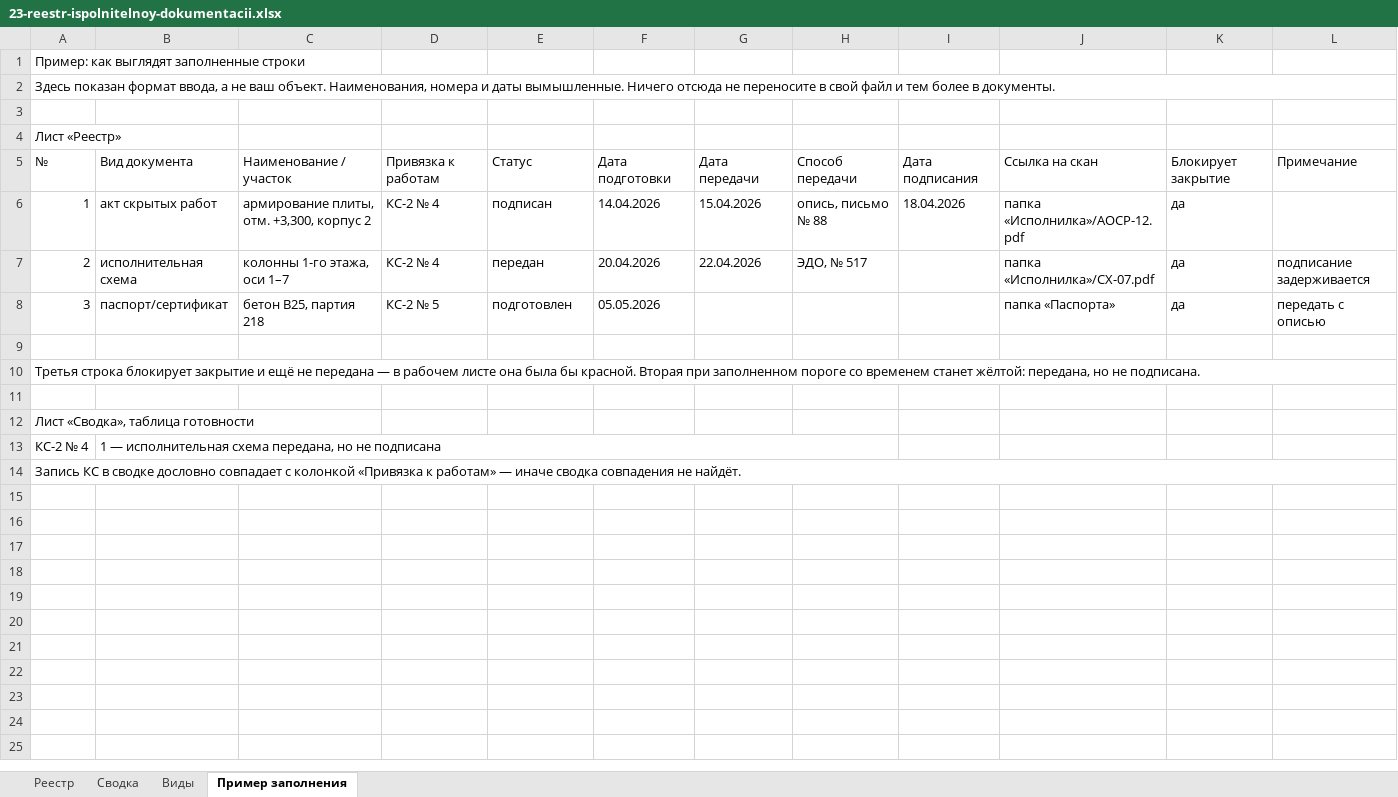
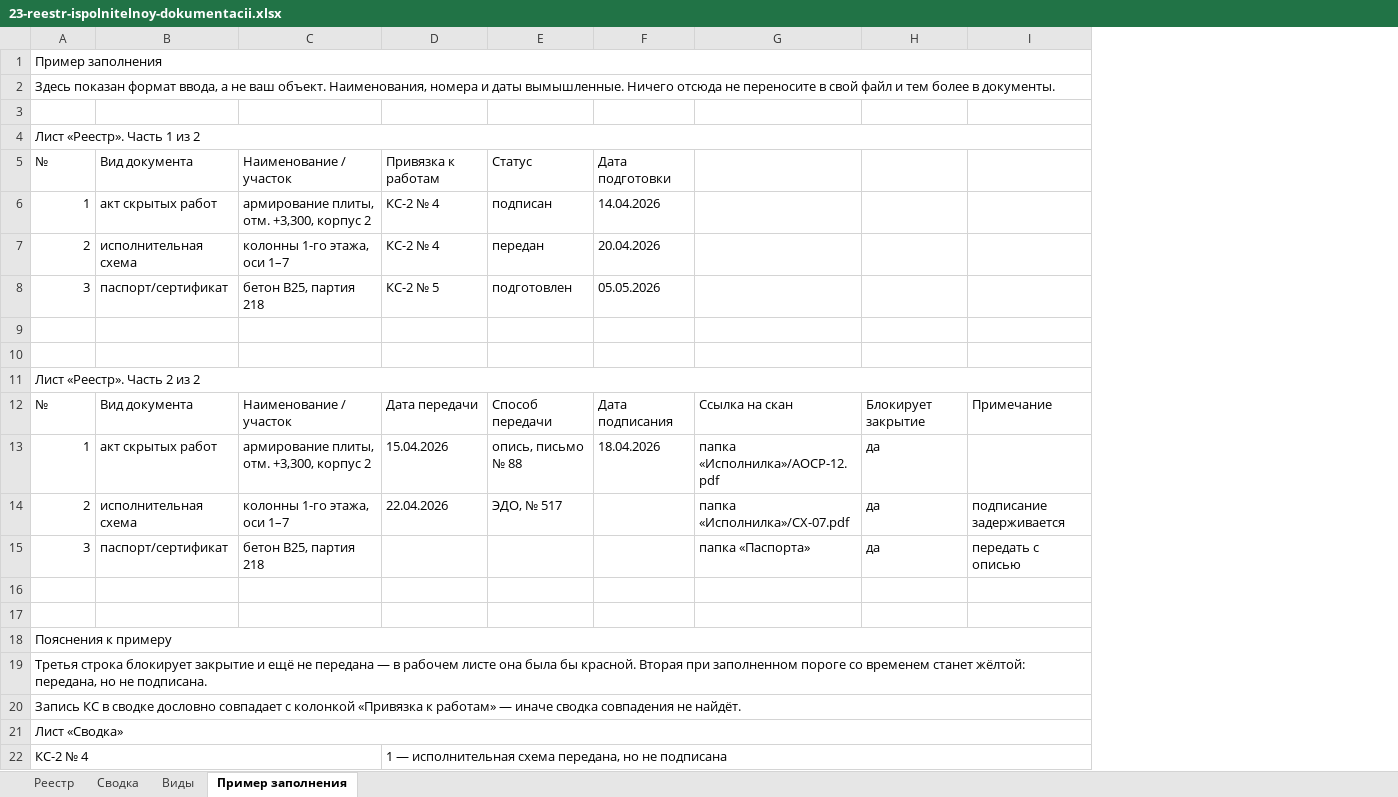
Before and after one commit to pmgpt12-arch/marzhavbetone.ru, an Excel workbook: products-storage/07-uderzhaniya-shtrafy-zachety/23-reestr-ispolnitelnoy-dokumentacii.xlsx, sheet Пример заполнения, drawn as a sheet; values as stored, in another font and other column widths than the file's, no cell formats; removed rows and columns are numbered as before the commit, all else as after; the diff names each change by its address in the sheet, - before the commit and + after, or states it on an @@ line.

```diff
--- a/products-storage/07-uderzhaniya-shtrafy-zachety/23-reestr-ispolnitelnoy-dokumentacii.xlsx (sheet Пример заполнения)
+++ b/products-storage/07-uderzhaniya-shtrafy-zachety/23-reestr-ispolnitelnoy-dokumentacii.xlsx (sheet Пример заполнения)
-column G, rows 5-7: Дата передачи | 15.04.2026 | 22.04.2026
-column H, rows 5-7: Способ передачи | опись, письмо № 88 | ЭДО, № 517
-column I, rows 5-6: Дата подписания | 18.04.2026
-A1: Пример: как выглядят заполненные строки
+A1: Пример заполнения
+A1:I1 merged
-A4: Лист «Реестр»
+A4: Лист «Реестр». Часть 1 из 2
+A4:I4 merged
-G5: Ссылка на скан
+G5: (empty)
-H5: Блокирует закрытие
+H5: (empty)
-I5: Примечание
+I5: (empty)
-G6: папка «Исполнилка»/АОСР-12.pdf
+G6: (empty)
-H6:H8: да
+H6:H8: (empty)
-G7: папка «Исполнилка»/СХ-07.pdf
+G7: (empty)
-I7: подписание задерживается
+I7: (empty)
-G8: папка «Паспорта»
+G8: (empty)
-I8: передать с описью
+I8: (empty)
+row 10: (empty)
+row 11: Лист «Реестр». Часть 2 из 2
+row 12: № | Вид документа | Наименование / участок | Дата передачи | Способ передачи | Дата подписания | Ссылка на скан | Блокирует закрытие | Примечание
+row 13: 1 | акт скрытых работ | армирование плиты, отм. +3,300, корпус 2 | 15.04.2026 | опись, письмо № 88 | 18.04.2026 | папка «Исполнилка»/АОСР-12.pdf | да
+row 14: 2 | исполнительная схема | колонны 1-го этажа, оси 1–7 | 22.04.2026 | ЭДО, № 517 |  | папка «Исполнилка»/СХ-07.pdf | да | подписание задерживается
+row 15: 3 | паспорт/сертификат | бетон B25, партия 218 |  |  |  | папка «Паспорта» | да | передать с описью
+row 16: (empty)
+row 17: (empty)
+row 18: Пояснения к примеру
-row 11: (empty)
-row 12: Лист «Сводка», таблица готовности
-row 13: КС-2 № 4 | 1 — исполнительная схема передана, но не подписана
+row 21: Лист «Сводка»
+row 22: КС-2 № 4 |  |  | 1 — исполнительная схема передана, но не подписана
```
Also changed, not shown: sheet Сводка, cell formats, products-storage/07-uderzhaniya-shtrafy-zachety/04-raschet-ubytkov.xlsx, products-storage/07-uderzhaniya-shtrafy-zachety/06-grafik-vozmeshcheniya.xlsx, 36 other files.
